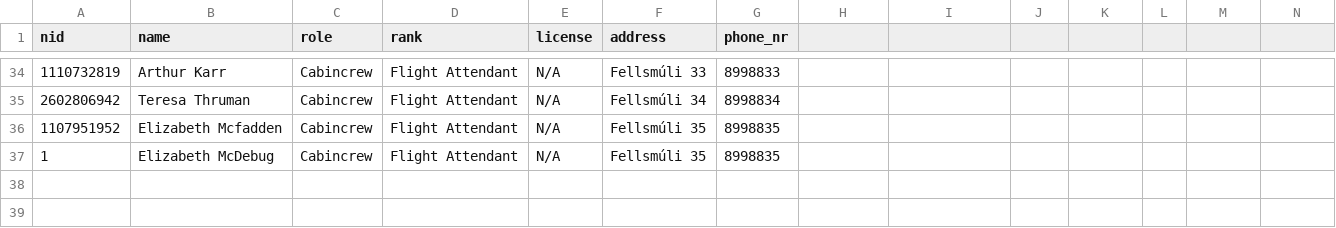
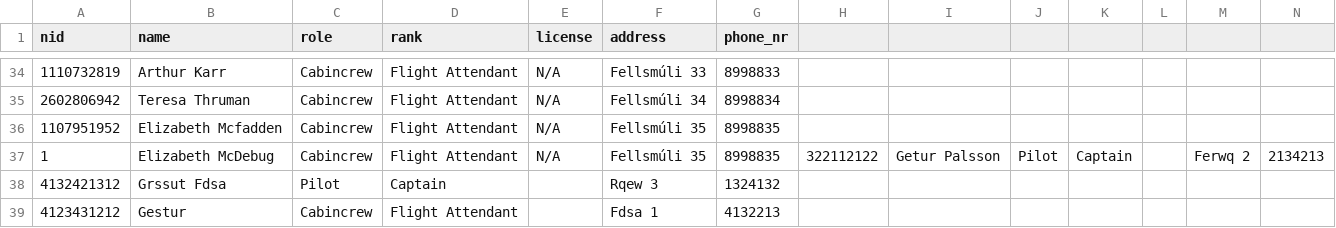
Before and after one commit to riko-efendi/NaN-Air-H7, a CSV file: _PROJECT/files/crew.csv, drawn as a sheet; only a part is shown, gaps mark what is left out.

```diff
--- a/_PROJECT/files/crew.csv
+++ b/_PROJECT/files/crew.csv
@@ -36,2 +36,4 @@ nid,name,role,rank,license,address,phone_nr,
 1107951952,Elizabeth Mcfadden,Cabincrew,Flight Attendant,N/A,Fellsmúli 35,8998835,
-1,Elizabeth McDebug,Cabincrew,Flight Attendant,N/A,Fellsmúli 35,8998835,
+1,Elizabeth McDebug,Cabincrew,Flight Attendant,N/A,Fellsmúli 35,8998835,322112122,Getur Palsson,Pilot,Captain,,Ferwq 2,2134213,
+4132421312,Grssut       Fdsa,Pilot,Captain,,Rqew 3,1324132,
+4123431212,Gestur,Cabincrew,Flight Attendant,,Fdsa 1,4132213,
```
Also changed, not shown: 3 other files.
